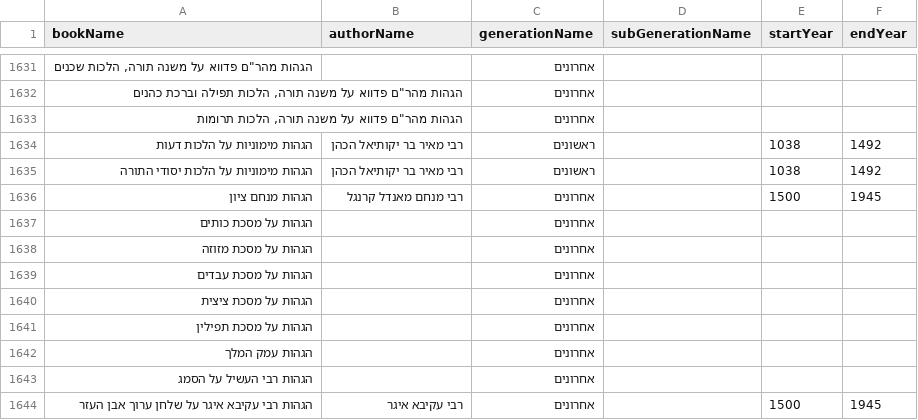
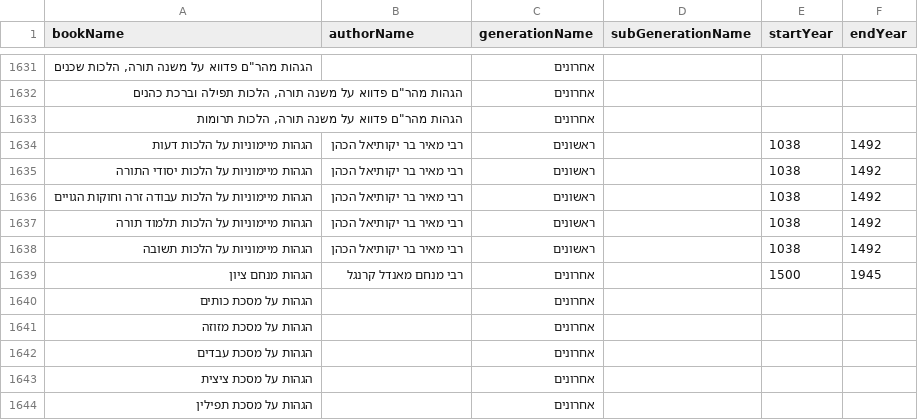
Before and after one commit to Otzaria/otzaria-library, a CSV file: ForDB/book_info.csv, drawn as a sheet; only a part is shown, gaps mark what is left out; the shorter side is filled out with more unchanged rows.

Commit message:
ספרי חדשים - הגהות מיימונות, ותיקון הישנים

```diff
--- a/ForDB/book_info.csv
+++ b/ForDB/book_info.csv
@@ -1633,4 +1633,7 @@ bookName,authorName,generationName,subGenerationName,startYear,endYear
 "הגהות מהר""ם פדווא על משנה תורה, הלכות תרומות","","אחרונים","","",""
-"הגהות מימוניות על הלכות דעות","רבי מאיר בר יקותיאל הכהן","ראשונים","","1038","1492"
-"הגהות מימוניות על הלכות יסודי התורה","רבי מאיר בר יקותיאל הכהן","ראשונים","","1038","1492"
+"הגהות מיימוניות על הלכות דעות","רבי מאיר בר יקותיאל הכהן","ראשונים","","1038","1492"
+"הגהות מיימוניות על הלכות יסודי התורה","רבי מאיר בר יקותיאל הכהן","ראשונים","","1038","1492"
+"הגהות מיימוניות על הלכות עבודה זרה וחוקות הגויים","רבי מאיר בר יקותיאל הכהן","ראשונים","","1038","1492"
+"הגהות מיימוניות על הלכות תלמוד תורה","רבי מאיר בר יקותיאל הכהן","ראשונים","","1038","1492"
+"הגהות מיימוניות על הלכות תשובה","רבי מאיר בר יקותיאל הכהן","ראשונים","","1038","1492"
 "הגהות מנחם ציון","רבי מנחם מאנדל קרנגל","אחרונים","","1500","1945"
```
Also changed, not shown: 17 other files.
